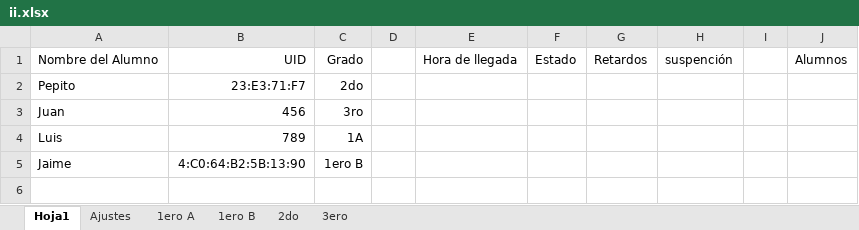
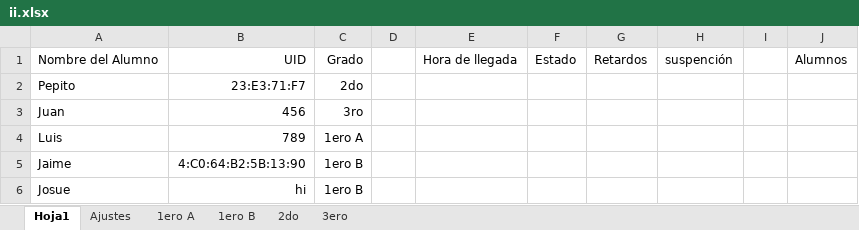
Before and after one commit to SebastianOrozcoMartinez/II, an Excel workbook: ii.xlsx, sheet Hoja1, drawn as a sheet; values as stored, in another font and other column widths than the file's, no borders; the diff names each change by its address in the sheet, - before the commit and + after, or states it on an @@ line.

```diff
--- a/ii.xlsx (sheet Hoja1)
+++ b/ii.xlsx (sheet Hoja1)
-C4: 1A
+C4: 1ero A
+row 6: Josue | hi | 1ero B
```
Also changed, not shown: sheet 1ero B, sheet 2do, 2 other files.
